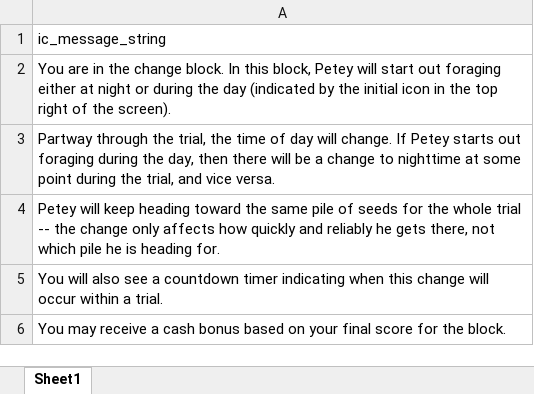
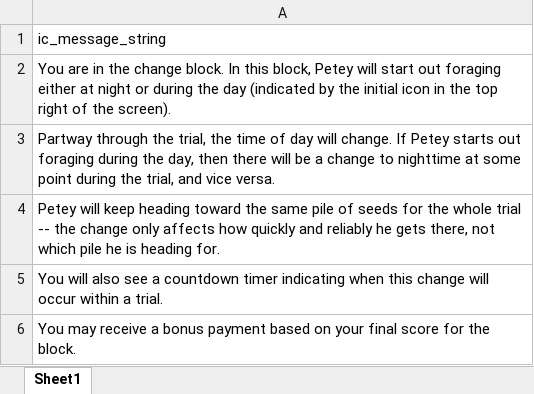
Before and after one commit to TheGoldLab/ms_2026_kalburge_etal_elife, an Excel workbook: task/MXSC/Resources/Pigeon_change_InstructionsConditions.xlsx, sheet Sheet1, drawn as a sheet; values as stored, in another font and other column widths than the file's, no borders; the diff names each change by its address in the sheet, - before the commit and + after, or states it on an @@ line.

```diff
--- a/task/MXSC/Resources/Pigeon_change_InstructionsConditions.xlsx (sheet Sheet1)
+++ b/task/MXSC/Resources/Pigeon_change_InstructionsConditions.xlsx (sheet Sheet1)
-A6: …receive a cash bonus based on…
+A6: …receive a bonus payment based on…
```
Also changed, not shown: task/MXSC/Resources/PigeonStatusInstructionsConditions.xlsx, task/MXSC/Resources/PigeonTaskConditions.xlsx, 7 other files.
